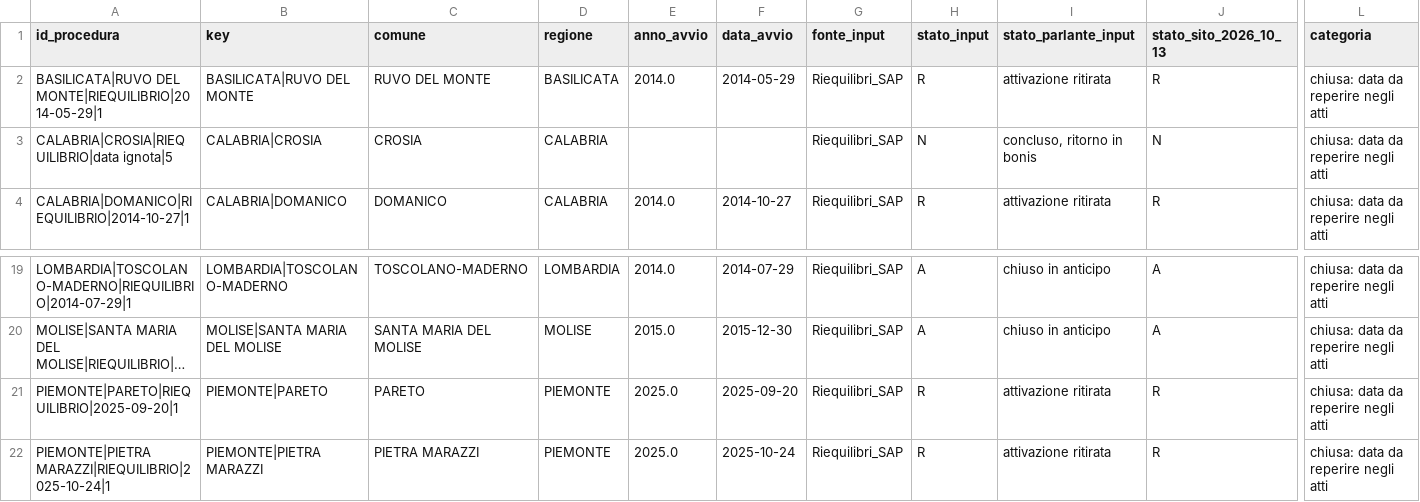
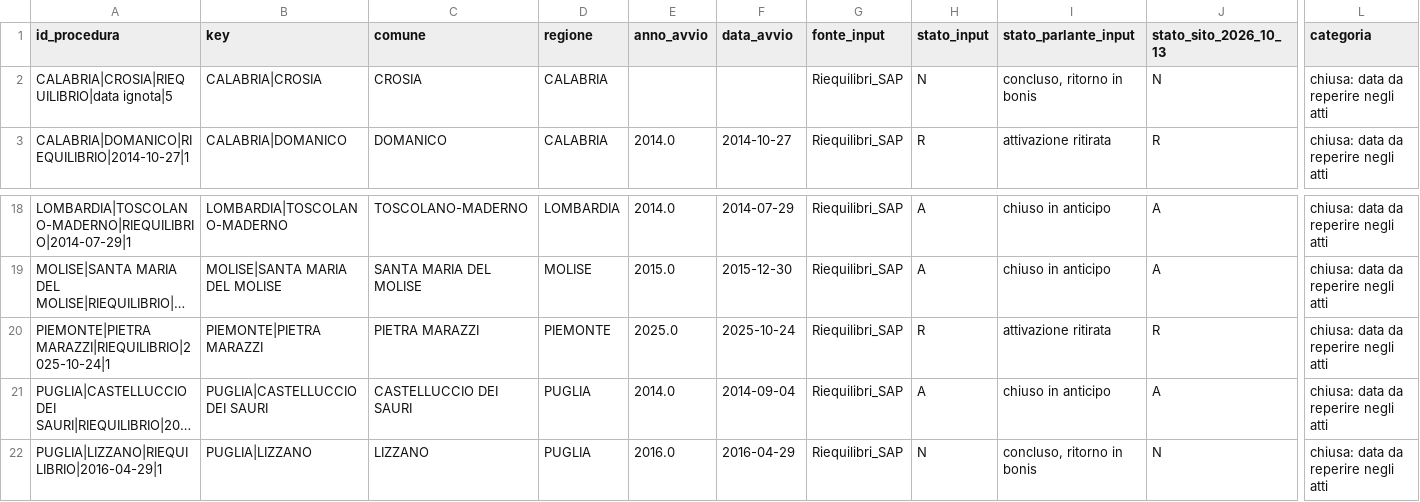
Before and after one commit to ricmazza2000/tesi, a CSV file: ricerca_riequilibri/chiusure_ancora_da_documentare.csv, drawn as a sheet; only a part is shown, gaps mark what is left out; the shorter side is filled out with more unchanged rows; long unchanged cells end in …; rows hold the shown columns only; the diff names each change by its address in the sheet, - before the commit and + after, or states it on an @@ line.

```diff
--- a/ricerca_riequilibri/chiusure_ancora_da_documentare.csv
+++ b/ricerca_riequilibri/chiusure_ancora_da_documentare.csv
-row 2: BASILICATA|RUVO DEL MONTE|RIEQUILIBRIO|2014-05-29|1 | BASILICATA|RUVO DEL MONTE | RUVO DEL MONTE | BASILICATA | 2014.0 | 2014-05-29 | Riequilibri_SAP | R | attivazione ritirata | R | chiusa: data da reperire negli atti
-row 21: PIEMONTE|PARETO|RIEQUILIBRIO|2025-09-20|1 | PIEMONTE|PARETO | PARETO | PIEMONTE | 2025.0 | 2025-09-20 | Riequilibri_SAP | R | attivazione ritirata | R | chiusa: data da reperire negli atti
```
Also changed, not shown: ricerca_riequilibri/registro_ricerca_completo.csv, 27 other files.
